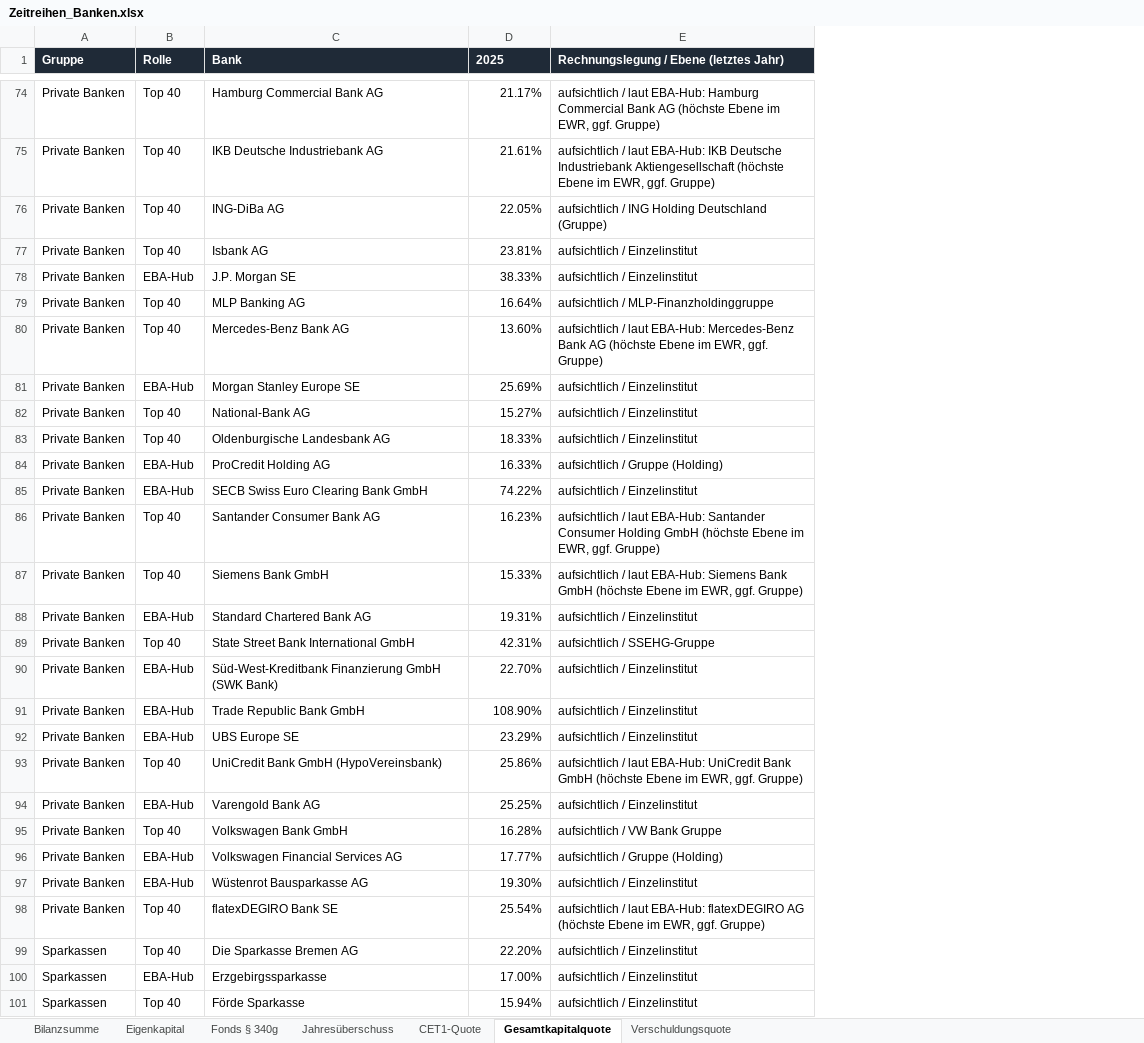
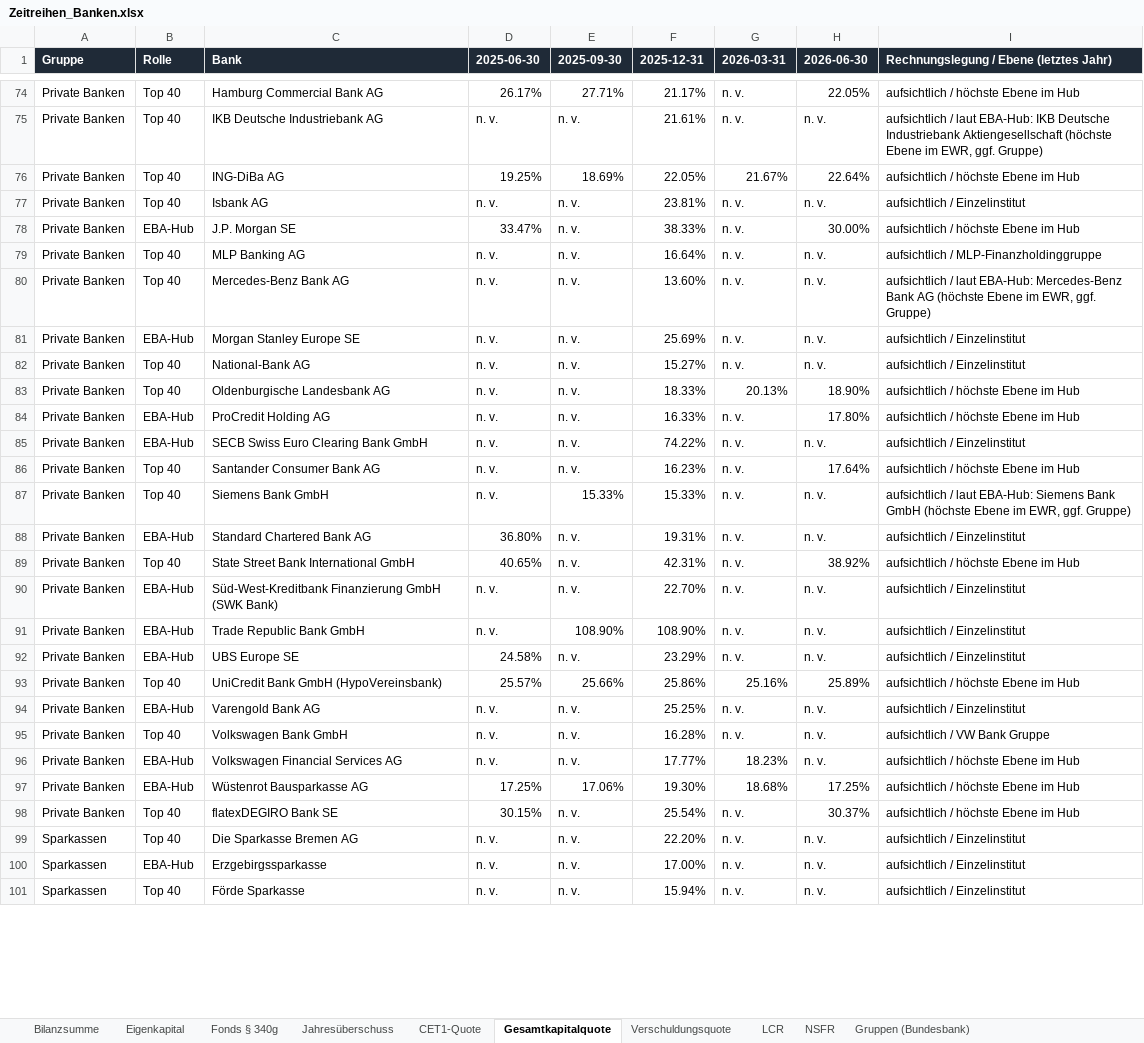
Before and after one commit to chillkrote/Unternehmenskennzahlen, an Excel workbook: zeitreihen/Zeitreihen_Banken.xlsx, sheet Gesamtkapitalquote, drawn as a sheet; only a part is shown, gaps mark what is left out; values as stored, in another font and other column widths than the file's, no borders; addresses are those after the commit; the diff covers the shown part only; the diff names each change by its address in the sheet, - before the commit and + after, or states it on an @@ line.

```diff
--- a/zeitreihen/Zeitreihen_Banken.xlsx (sheet Gesamtkapitalquote)
+++ b/zeitreihen/Zeitreihen_Banken.xlsx (sheet Gesamtkapitalquote)
+sheet tab: LCR
+sheet tab: NSFR
+sheet tab: Gruppen (Bundesbank)
+column D (2025-06-30), rows 74-101: 26.17% | n. v. | 19.25% | n. v. | 33.47% | n. v. | n. v. | n. v. | n. v. | n. v. | n. v. | n. v. | n. v. | n. v. | 36.80% | 40.65% | n. v. | n. v. | 24.58% | 25.57% | n. v. | n. v. | n. v. | 17.25% | 30.15% | n. v. | n. v. | n. v.
+column E (2025-09-30), rows 74-101: 27.71% | n. v. | 18.69% | n. v. | n. v. | n. v. | n. v. | n. v. | n. v. | n. v. | n. v. | n. v. | n. v. | 15.33% | n. v. | n. v. | n. v. | 108.90% | n. v. | 25.66% | n. v. | n. v. | n. v. | 17.06% | n. v. | n. v. | n. v. | n. v.
+column G (2026-03-31), rows 74-101: n. v. | n. v. | 21.67% | n. v. | n. v. | n. v. | n. v. | n. v. | n. v. | 20.13% | n. v. | n. v. | n. v. | n. v. | n. v. | n. v. | n. v. | n. v. | n. v. | 25.16% | n. v. | n. v. | 18.23% | 18.68% | n. v. | n. v. | n. v. | n. v.
+column H (2026-06-30), rows 74-101: 22.05% | n. v. | 22.64% | n. v. | 30.00% | n. v. | n. v. | n. v. | n. v. | 18.90% | 17.80% | n. v. | 17.64% | n. v. | n. v. | 38.92% | n. v. | n. v. | n. v. | 25.89% | n. v. | n. v. | n. v. | 17.25% | 30.37% | n. v. | n. v. | n. v.
-F1: 2025
+F1: 2025-12-31
-I74: aufsichtlich / laut EBA-Hub: Hamburg Commercial Bank AG (höchste Ebene im EWR, ggf. Gruppe)
+I74: aufsichtlich / höchste Ebene im Hub
-I76: aufsichtlich / ING Holding Deutschland (Gruppe)
+I76: aufsichtlich / höchste Ebene im Hub
-I78: aufsichtlich / Einzelinstitut
+I78: aufsichtlich / höchste Ebene im Hub
-I83: aufsichtlich / Einzelinstitut
+I83: aufsichtlich / höchste Ebene im Hub
-I84: aufsichtlich / Gruppe (Holding)
+I84: aufsichtlich / höchste Ebene im Hub
-I86: aufsichtlich / laut EBA-Hub: Santander Consumer Holding GmbH (höchste Ebene im EWR, ggf. Gruppe)
+I86: aufsichtlich / höchste Ebene im Hub
-I89: aufsichtlich / SSEHG-Gruppe
+I89: aufsichtlich / höchste Ebene im Hub
-I93: aufsichtlich / laut EBA-Hub: UniCredit Bank GmbH (höchste Ebene im EWR, ggf. Gruppe)
+I93: aufsichtlich / höchste Ebene im Hub
-I96: aufsichtlich / Gruppe (Holding)
+I96: aufsichtlich / höchste Ebene im Hub
-I97: aufsichtlich / Einzelinstitut
+I97: aufsichtlich / höchste Ebene im Hub
-I98: aufsichtlich / laut EBA-Hub: flatexDEGIRO AG (höchste Ebene im EWR, ggf. Gruppe)
+I98: aufsichtlich / höchste Ebene im Hub
```
Also changed, not shown: 23 edited cells elsewhere in this sheet, sheet Verschuldungsquote, sheet CET1-Quote, 12 other files.
